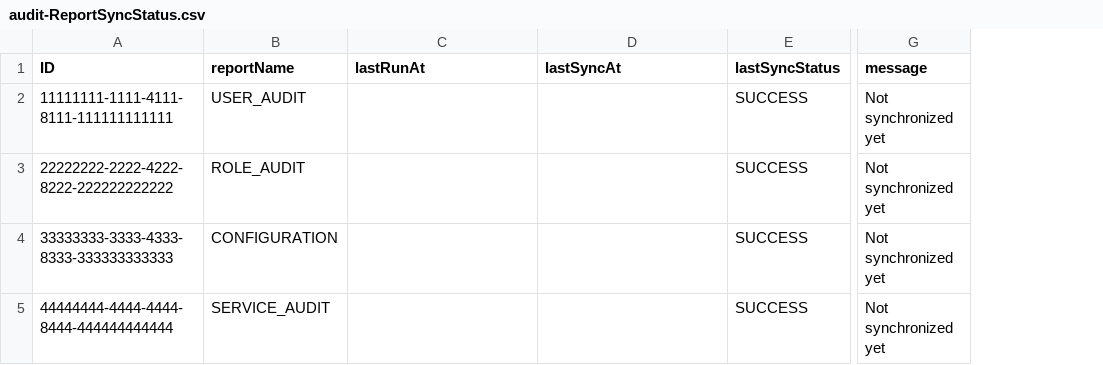
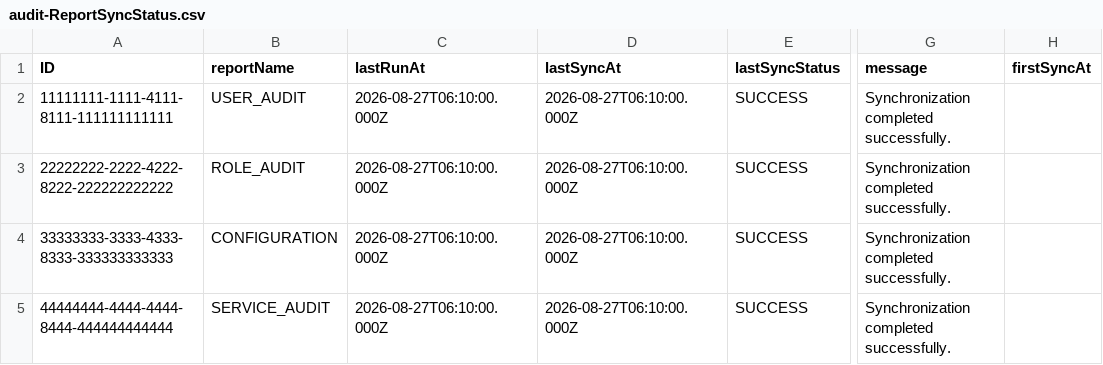
Before and after one commit to Chanduinc3494/INC-Auditlog-Report, a CSV file: db/data/audit-ReportSyncStatus.csv, drawn as a sheet; only a part is shown, gaps mark what is left out; removed rows and columns are numbered as before the commit, all else as after; the diff names each change by its address in the sheet, - before the commit and + after, or states it on an @@ line.

```diff
--- a/db/data/audit-ReportSyncStatus.csv
+++ b/db/data/audit-ReportSyncStatus.csv
-column G (message), rows 2-5: all Not synchronized yet
+column G (message), rows 2-5: all Synchronization completed successfully.
+column H (firstSyncAt), empty
-C2:C5 (lastRunAt): (empty)
+C2:C5 (lastRunAt): 2026-08-27T06:10:00.000Z
-D2:D5 (lastSyncAt): (empty)
+D2:D5 (lastSyncAt): 2026-08-27T06:10:00.000Z
```
Also changed, not shown: 5 other files.
